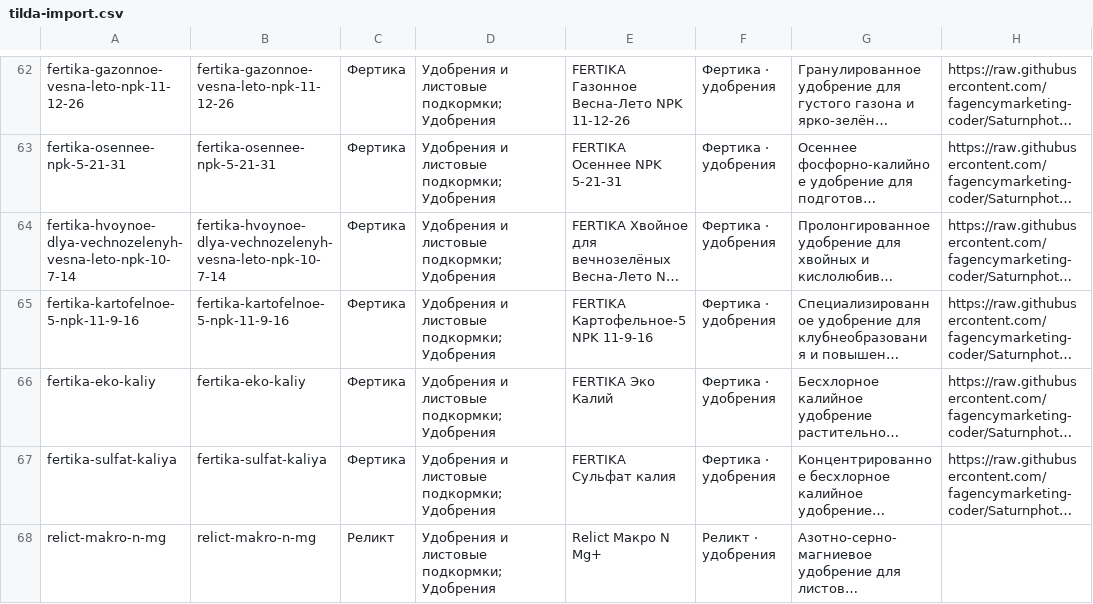
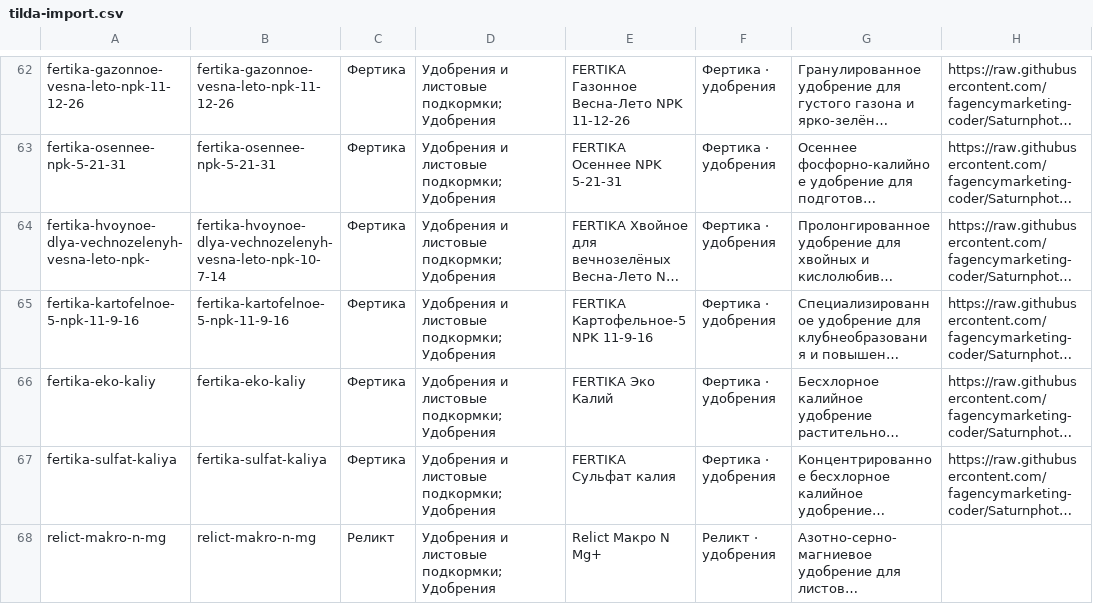
Before and after one commit to fagencymarketing-coder/Saturn, a CSV file: catalogs/tilda-import.csv, drawn as a sheet; only a part is shown, gaps mark what is left out; long unchanged cells end in …; the diff names each change by its address in the sheet, - before the commit and + after, or states it on an @@ line.

```diff
--- a/catalogs/tilda-import.csv
+++ b/catalogs/tilda-import.csv
-A64: fertika-hvoynoe-dlya-vechnozelenyh-vesna-leto-npk-10-7-14
+A64: fertika-hvoynoe-dlya-vechnozelenyh-vesna-leto-npk-
```
Also changed, not shown: 1 other file.
